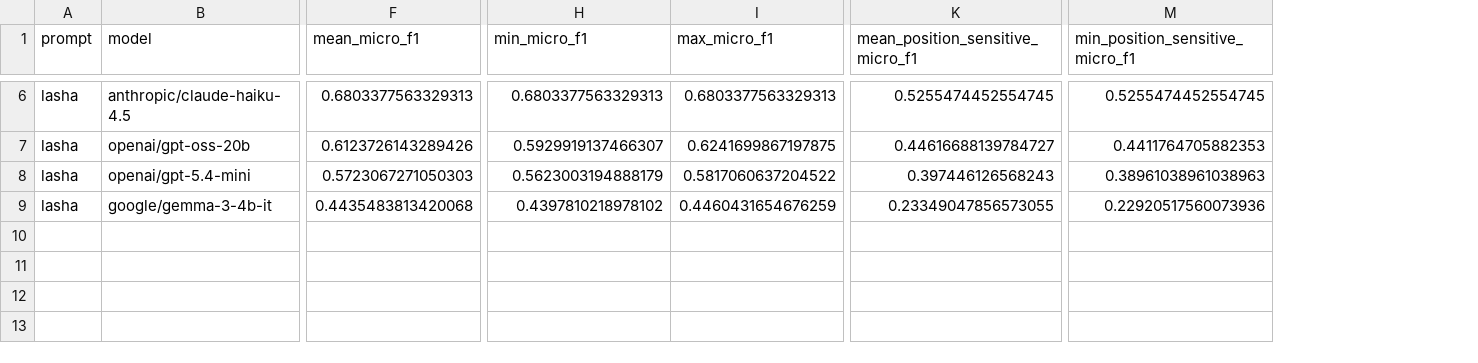
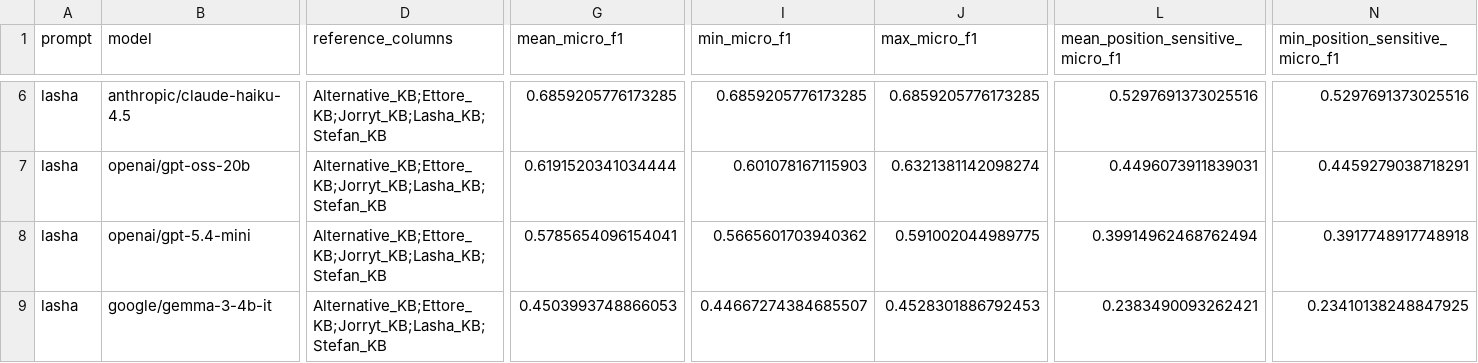
Before and after one commit to ettoc00/kbprojection, a CSV file: experiment_results/lasha_all362_5runs/small_medium_lasha_all362_5runs_f1_summary.csv, drawn as a sheet; only a part is shown, gaps mark what is left out; addresses are those after the commit; the diff covers the shown part only; the diff names each change by its address in the sheet, - before the commit and + after, or states it on an @@ line.

```diff
--- a/experiment_results/lasha_all362_5runs/small_medium_lasha_all362_5runs_f1_summary.csv
+++ b/experiment_results/lasha_all362_5runs/small_medium_lasha_all362_5runs_f1_summary.csv
+column D (reference_columns), rows 6-9: all Alternative_KB;Ettore_KB;Jorryt_KB;Lasha_KB;Stefan_KB
-G6 (mean_micro_f1): 0.6803377563329313
+G6 (mean_micro_f1): 0.6859205776173285
-I6 (min_micro_f1): 0.6803377563329313
+I6 (min_micro_f1): 0.6859205776173285
-J6 (max_micro_f1): 0.6803377563329313
+J6 (max_micro_f1): 0.6859205776173285
-L6 (mean_position_sensitive_micro_f1): 0.5255474452554745
+L6 (mean_position_sensitive_micro_f1): 0.5297691373025516
-N6 (min_position_sensitive_micro_f1): 0.5255474452554745
+N6 (min_position_sensitive_micro_f1): 0.5297691373025516
-G7 (mean_micro_f1): 0.6123726143289426
+G7 (mean_micro_f1): 0.6191520341034444
-I7 (min_micro_f1): 0.5929919137466307
+I7 (min_micro_f1): 0.601078167115903
-J7 (max_micro_f1): 0.6241699867197875
+J7 (max_micro_f1): 0.6321381142098274
-L7 (mean_position_sensitive_micro_f1): 0.44616688139784727
+L7 (mean_position_sensitive_micro_f1): 0.4496073911839031
-N7 (min_position_sensitive_micro_f1): 0.4411764705882353
+N7 (min_position_sensitive_micro_f1): 0.4459279038718291
-G8 (mean_micro_f1): 0.5723067271050303
+G8 (mean_micro_f1): 0.5785654096154041
-I8 (min_micro_f1): 0.5623003194888179
+I8 (min_micro_f1): 0.5665601703940362
-J8 (max_micro_f1): 0.5817060637204522
+J8 (max_micro_f1): 0.591002044989775
-L8 (mean_position_sensitive_micro_f1): 0.397446126568243
+L8 (mean_position_sensitive_micro_f1): 0.39914962468762494
-N8 (min_position_sensitive_micro_f1): 0.38961038961038963
+N8 (min_position_sensitive_micro_f1): 0.3917748917748918
-G9 (mean_micro_f1): 0.4435483813420068
+G9 (mean_micro_f1): 0.4503993748866053
-I9 (min_micro_f1): 0.4397810218978102
+I9 (min_micro_f1): 0.44667274384685507
-J9 (max_micro_f1): 0.4460431654676259
+J9 (max_micro_f1): 0.4528301886792453
-L9 (mean_position_sensitive_micro_f1): 0.23349047856573055
+L9 (mean_position_sensitive_micro_f1): 0.2383490093262421
-N9 (min_position_sensitive_micro_f1): 0.22920517560073936
+N9 (min_position_sensitive_micro_f1): 0.23410138248847925
```
Also changed, not shown: 38 edited cells elsewhere in this file, experiment_results/lasha_all362_5runs/small_medium_lasha_all362_5runs_f1_by_run.csv, 2 other files.
